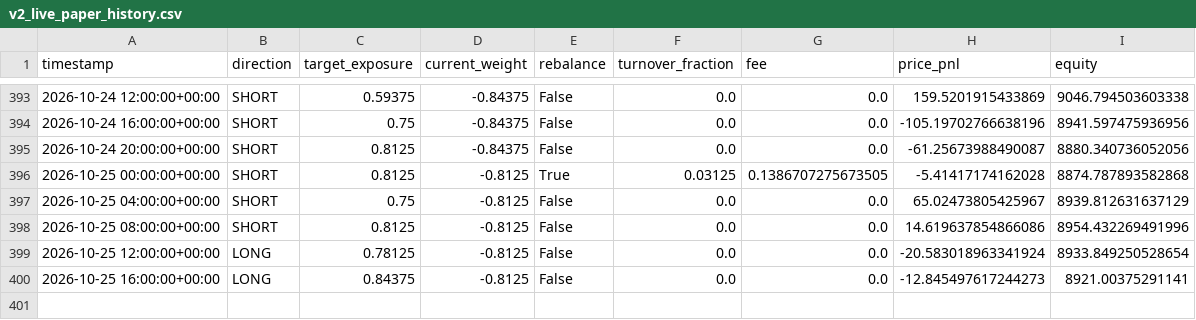
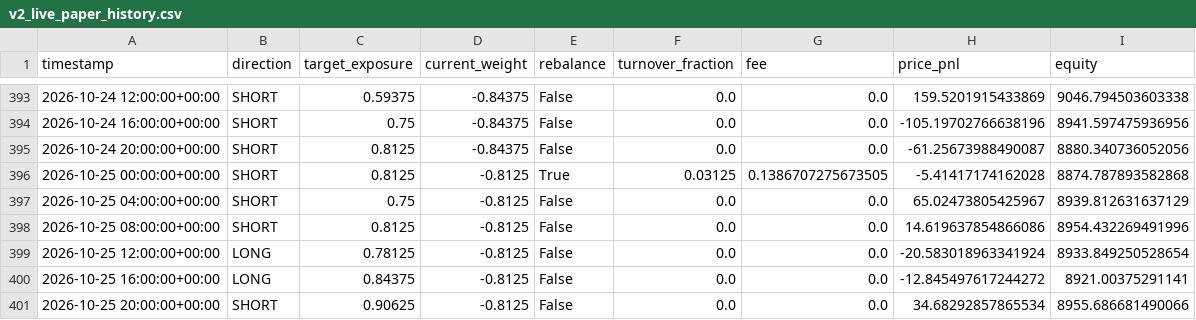
Before and after one commit to Nallge/crypto-strategy-dashboard, a CSV file: v2_live_paper_history.csv, drawn as a sheet; only a part is shown, gaps mark what is left out.

Commit message:
Update strategy dashboard data

```diff
--- a/v2_live_paper_history.csv
+++ b/v2_live_paper_history.csv
@@ -399,2 +399,3 @@ timestamp,direction,target_exposure,current_weight,rebalance,turnover_fraction,f
 2026-10-25 12:00:00+00:00,LONG,0.78125,-0.8125,False,0.0,0.0,-20.583018963341924,8933.849250528654
-2026-10-25 16:00:00+00:00,LONG,0.84375,-0.8125,False,0.0,0.0,-12.845497617244273,8921.00375291141
+2026-10-25 16:00:00+00:00,LONG,0.84375,-0.8125,False,0.0,0.0,-12.845497617244272,8921.00375291141
+2026-10-25 20:00:00+00:00,SHORT,0.90625,-0.8125,False,0.0,0.0,34.68292857865534,8955.686681490066
```
Also changed, not shown: bull_low_vol_paper_log.csv, v3_live_paper_history.csv.
